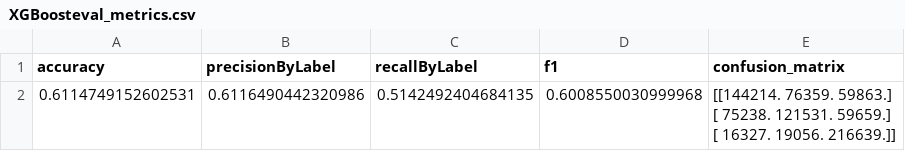
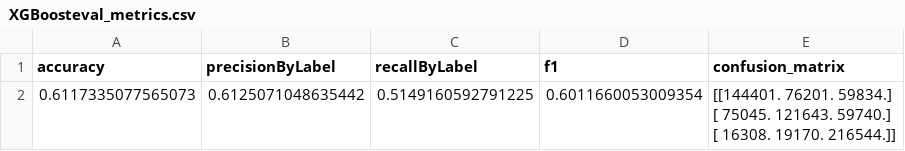
Before and after one commit to karinakanjaria/glucose-data-analysis, a CSV file: Output_Files/Classification/XGBoosteval_metrics.csv, drawn as a sheet; removed rows and columns are numbered as before the commit, all else as after; ↵ is a line break in a cell; the diff names each change by its address in the sheet, - before the commit and + after, or states it on an @@ line.

```diff
--- a/Output_Files/Classification/XGBoosteval_metrics.csv
+++ b/Output_Files/Classification/XGBoosteval_metrics.csv
-row 2: 0.6114749152602531 | 0.6116490442320986 | 0.5142492404684135 | 0.6008550030999968 | [[144214. 76359. 59863.] ↵ [ 75238. 121531. 59659.] ↵ [ 16327. 19056. 216639.]]
+row 2: 0.6117335077565073 | 0.6125071048635442 | 0.5149160592791225 | 0.6011660053009354 | [[144401. 76201. 59834.] ↵ [ 75045. 121643. 59740.] ↵ [ 16308. 19170. 216544.]]
```
Also changed, not shown: 7 other files.
